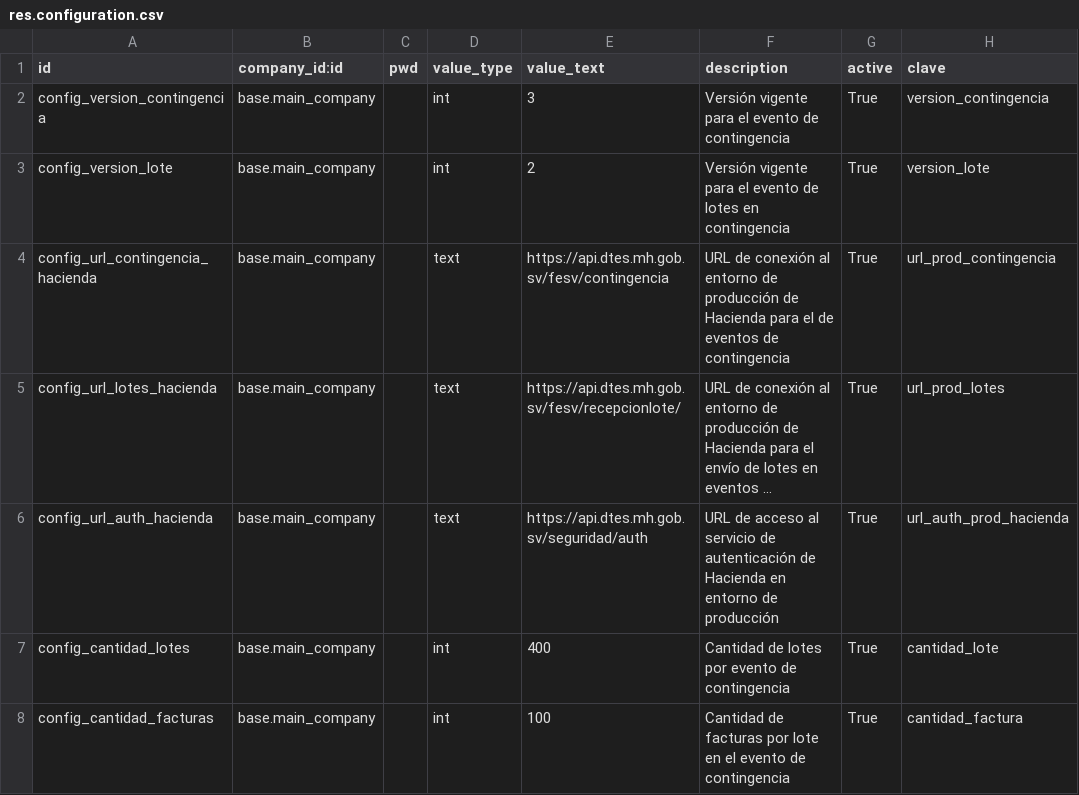
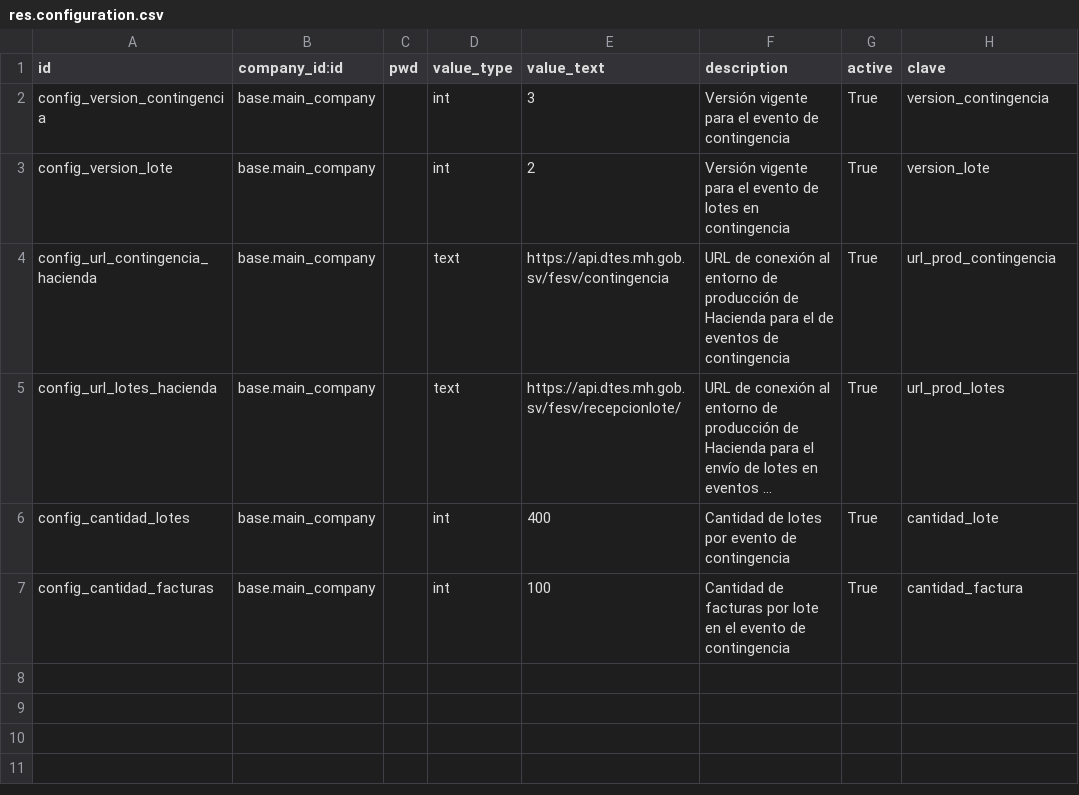
Before and after one commit to informaticaincoe/fe, a CSV file: location/l10n_sv_hacienda_contingencia/data/res.configuration.csv, drawn as a sheet; long unchanged cells end in …; the diff names each change by its address in the sheet, - before the commit and + after, or states it on an @@ line.

```diff
--- a/location/l10n_sv_hacienda_contingencia/data/res.configuration.csv
+++ b/location/l10n_sv_hacienda_contingencia/data/res.configuration.csv
-row 6: config_url_auth_hacienda | base.main_company |  | text | https://api.dtes.mh.gob.sv/seguridad/auth | URL de acceso al servicio de autenticación de Hacienda en entorno de producción | True | url_auth_prod_hacienda
```
Also changed, not shown: location/l10n_sv_hacienda/data/res.configuration.csv, 15 other files.
